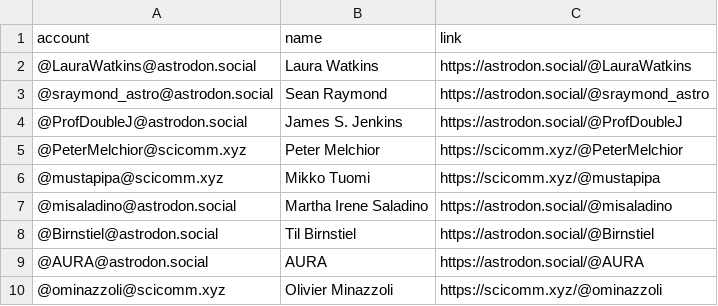
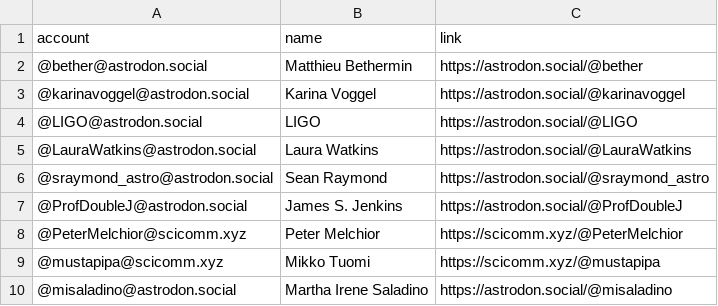
Before and after one commit to smaret/astrophysicists-on-mastodon, a CSV file: resources/users.csv, drawn as a sheet; only a part is shown; the shorter side is filled out with more unchanged rows.

Commit message:
Update the list

```diff
--- a/resources/users.csv
+++ b/resources/users.csv
@@ -1,2 +1,5 @@
 account,name,link
+@bether@astrodon.social,Matthieu Bethermin,https://astrodon.social/@bether
+@karinavoggel@astrodon.social,Karina Voggel,https://astrodon.social/@karinavoggel
+@LIGO@astrodon.social,LIGO,https://astrodon.social/@LIGO
 @LauraWatkins@astrodon.social,Laura Watkins,https://astrodon.social/@LauraWatkins
```
